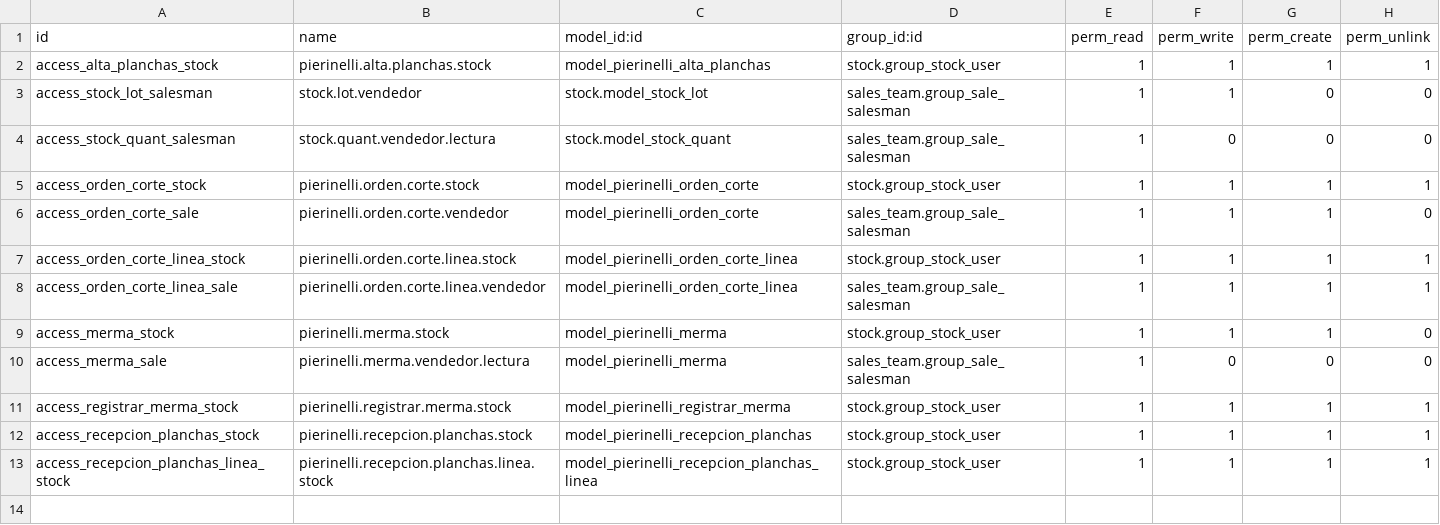
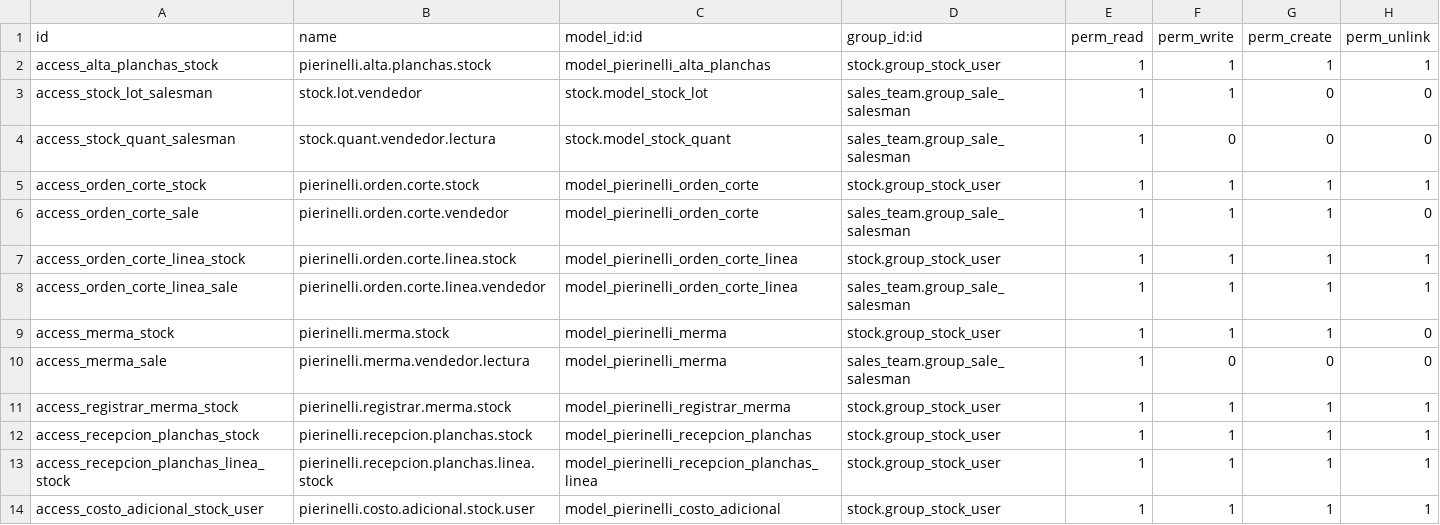
Before and after one commit to gsreyes17/pierinelli-erp, a CSV file: custom_addons/pierinelli_planchas/security/ir.model.access.csv, drawn as a sheet; the diff names each change by its address in the sheet, - before the commit and + after, or states it on an @@ line.

```diff
--- a/custom_addons/pierinelli_planchas/security/ir.model.access.csv
+++ b/custom_addons/pierinelli_planchas/security/ir.model.access.csv
+row 14: access_costo_adicional_stock_user | pierinelli.costo.adicional.stock.user | model_pierinelli_costo_adicional | stock.group_stock_user | 1 | 1 | 1 | 1
```
Also changed, not shown: custom_addons/pierinelli_reportes/security/ir.model.access.csv, 51 other files.
